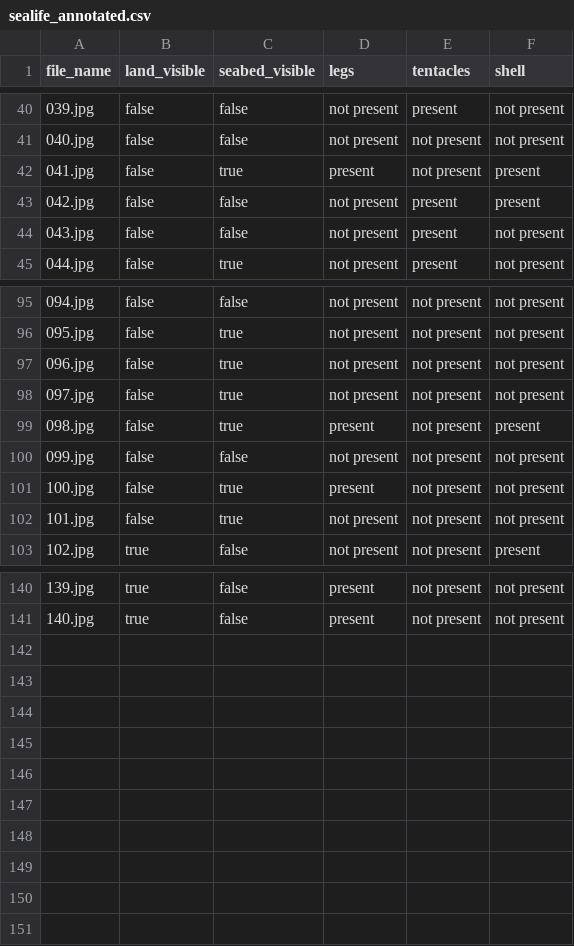
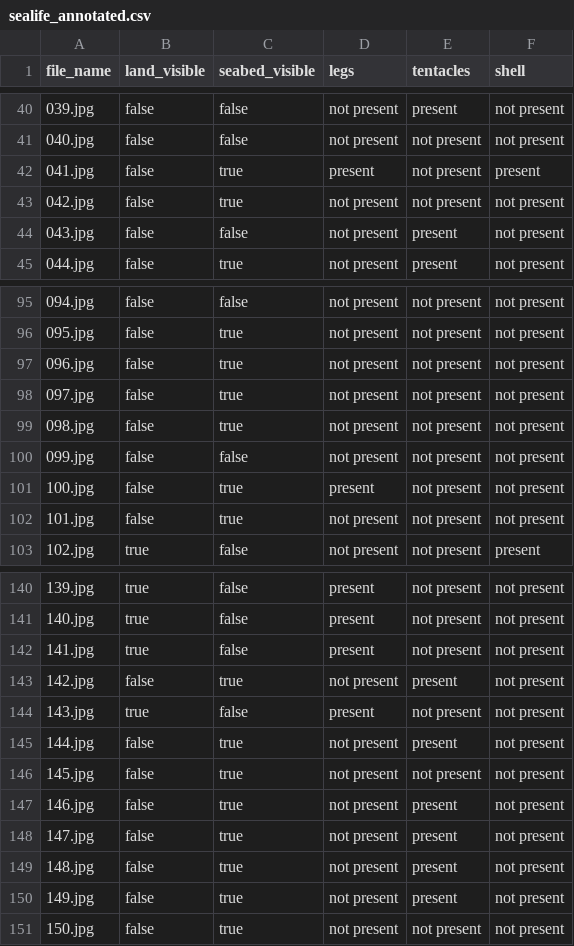
Before and after one commit to NandhiniPython/life-in-sea, a CSV file: sealife_annotated.csv, drawn as a sheet; only a part is shown, gaps mark what is left out.

Commit message:
Add files via upload

```diff
--- a/sealife_annotated.csv
+++ b/sealife_annotated.csv
@@ -42,3 +42,3 @@ file_name,land_visible,seabed_visible,legs,tentacles,shell
 041.jpg,false,true,present,not present,present
-042.jpg,false,false,not present,present,present
+042.jpg,false,true,not present,not present,not present
 043.jpg,false,false,not present,present,not present
@@ -98,3 +98,3 @@ file_name,land_visible,seabed_visible,legs,tentacles,shell
 097.jpg,false,true,not present,not present,not present
-098.jpg,false,true,present,not present,present
+098.jpg,false,true,not present,not present,not present
 099.jpg,false,false,not present,not present,not present
@@ -141 +141,11 @@ file_name,land_visible,seabed_visible,legs,tentacles,shell
 140.jpg,true,false,present,not present,not present
+141.jpg,true,false,present,not present,not present
+142.jpg,false,true,not present,present,not present
+143.jpg,true,false,present,not present,not present
+144.jpg,false,true,not present,present,not present
+145.jpg,false,true,not present,not present,not present
+146.jpg,false,true,not present,present,not present
+147.jpg,false,true,not present,present,not present
+148.jpg,false,true,not present,present,not present
+149.jpg,false,true,not present,present,not present
+150.jpg,false,true,not present,not present,not present
```
